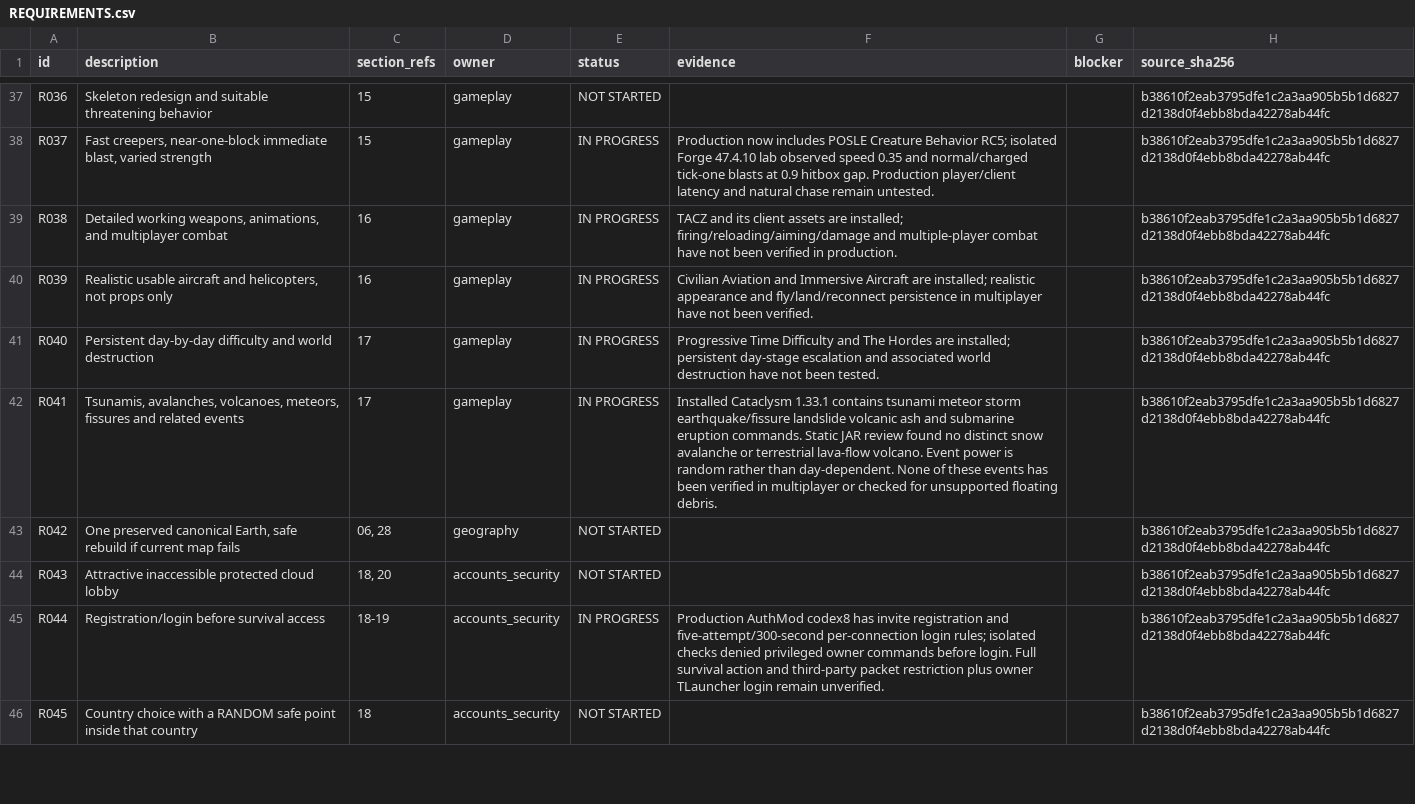
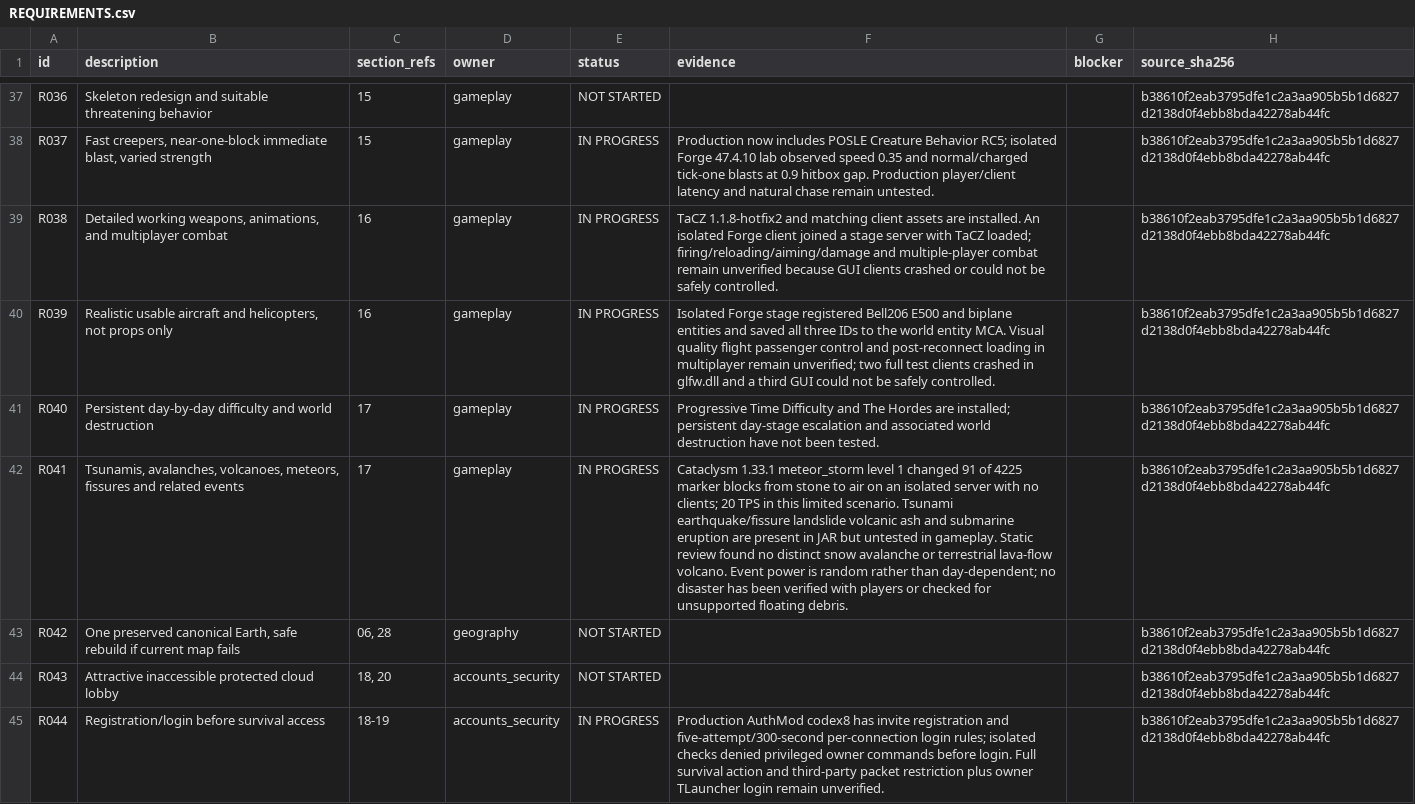
Before and after one commit to Dan23-lok/posle-minecraft-server, a CSV file: docs/REQUIREMENTS.csv, drawn as a sheet; only a part is shown, gaps mark what is left out; the shorter side is filled out with more unchanged rows; the diff names each change by its address in the sheet, - before the commit and + after, or states it on an @@ line.

Commit message:
Record isolated aviation and meteor gameplay evidence

```diff
--- a/docs/REQUIREMENTS.csv
+++ b/docs/REQUIREMENTS.csv
-F39 (evidence): TACZ and its client assets are installed; firing/reloading/aiming/damage and multiple-player combat have not been verified in production.
+F39 (evidence): TaCZ 1.1.8-hotfix2 and matching client assets are installed. An isolated Forge client joined a stage server with TaCZ loaded; firing/reloading/aiming/damage and multiple-player combat remain unverified because GUI clients crashed or could not be safely controlled.
-F40 (evidence): Civilian Aviation and Immersive Aircraft are installed; realistic appearance and fly/land/reconnect persistence in multiplayer have not been verified.
+F40 (evidence): Isolated Forge stage registered Bell206 E500 and biplane entities and saved all three IDs to the world entity MCA. Visual quality flight passenger control and post-reconnect loading in multiplayer remain unverified; two full test clients crashed in glfw.dll and a third GUI could not be safely controlled.
-F42 (evidence): Installed Cataclysm 1.33.1 contains tsunami meteor storm earthquake/fissure landslide volcanic ash and submarine eruption commands. Static JAR review found no distinct snow avalanche or terrestrial lava-flow volcano. Event power is random rather than day-dependent. None of these events has been verified in multiplayer or checked…
+F42 (evidence): Cataclysm 1.33.1 meteor_storm level 1 changed 91 of 4225 marker blocks from stone to air on an isolated server with no clients; 20 TPS in this limited scenario. Tsunami earthquake/fissure landslide volcanic ash and submarine eruption are present in JAR but untested in gameplay. Static review found no distinct snow avalanche or terrestrial lava-flow volcano. Event power is random rather than day-dependent; no disaster has been verified with players or checked…
```
